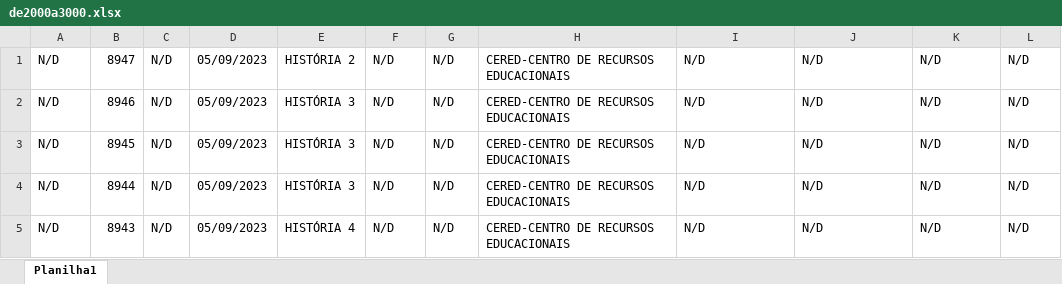
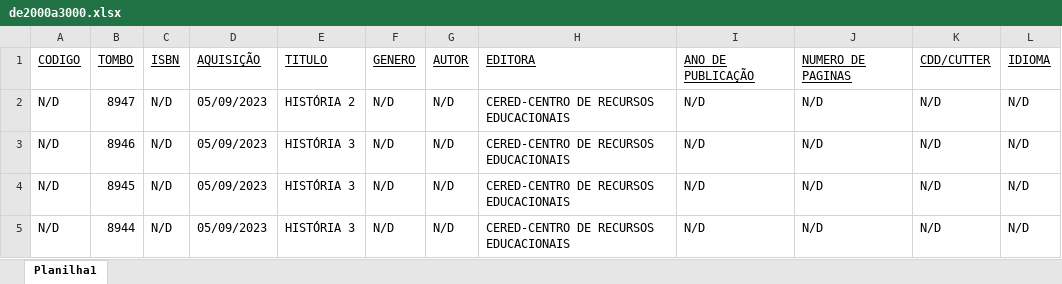
Before and after one commit to JonathanPerroni/TCC-Biblioetec, an Excel workbook: doc.biblioteca/livros/de2000a30000/de2000a3000.xlsx, sheet Planilha1, drawn as a sheet; only a part is shown; the shorter side is filled out with more unchanged rows; values as stored, in another font and other column widths than the file's, no borders; the diff names each change by its address in the sheet, - before the commit and + after, or states it on an @@ line.

```diff
--- a/doc.biblioteca/livros/de2000a30000/de2000a3000.xlsx (sheet Planilha1)
+++ b/doc.biblioteca/livros/de2000a30000/de2000a3000.xlsx (sheet Planilha1)
+row 1: CODIGO | TOMBO | ISBN | AQUISIÇÃO | TITULO | GENERO | AUTOR | EDITORA | ANO DE PUBLICAÇÃO | NUMERO DE PAGINAS | CDD/CUTTER | IDIOMA
```
Also changed, not shown: doc.biblioteca/livros/de1000a2000/de1000a2000.xlsx, 9 other files.
